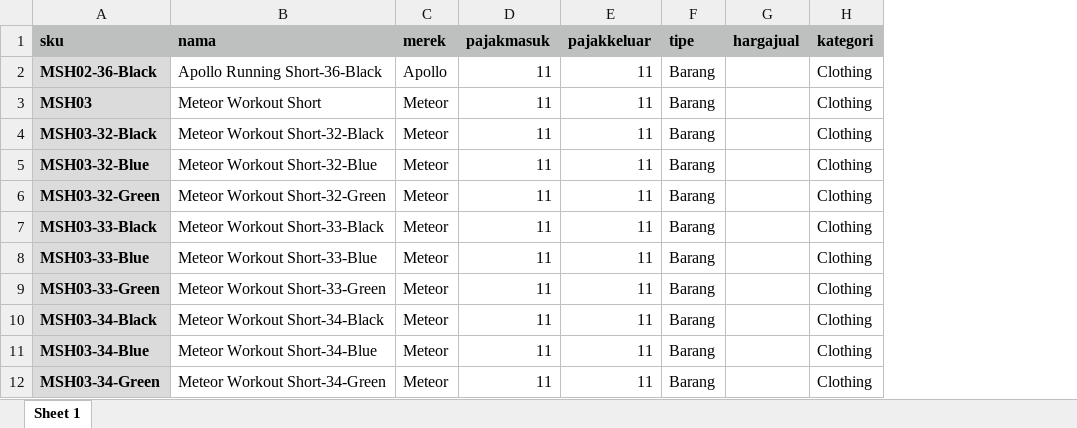
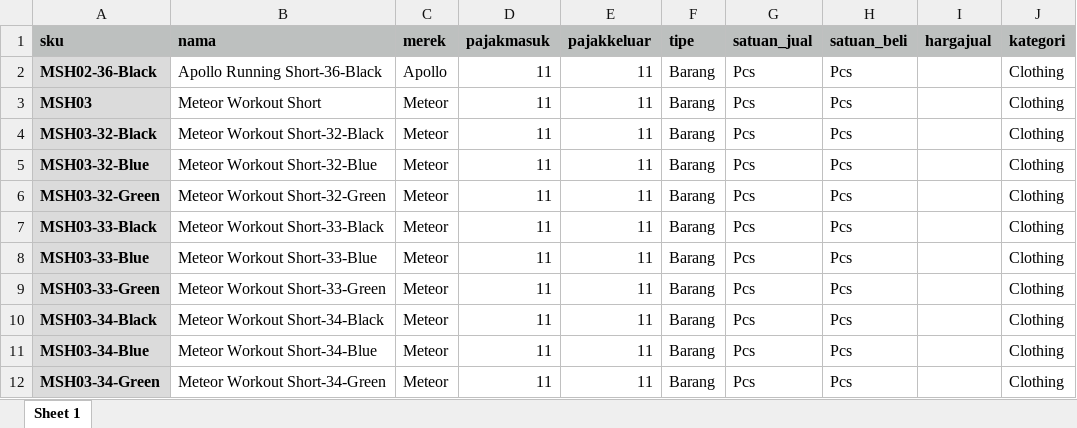
Before and after one commit to benareli-kti/node-soft, an Excel workbook: testing 3.xlsx, sheet Sheet 1, drawn as a sheet; only a part is shown; values as stored, in another font and other column widths than the file's, no borders; the diff names each change by its address in the sheet, - before the commit and + after, or states it on an @@ line.

```diff
--- a/testing 3.xlsx (sheet Sheet 1)
+++ b/testing 3.xlsx (sheet Sheet 1)
+column G (satuan_jual), rows 2-12: all Pcs
+column H (satuan_beli), rows 2-12: all Pcs
```
Also changed, not shown: testing 1.xlsx, testing 2.xlsx, 29 other files.
